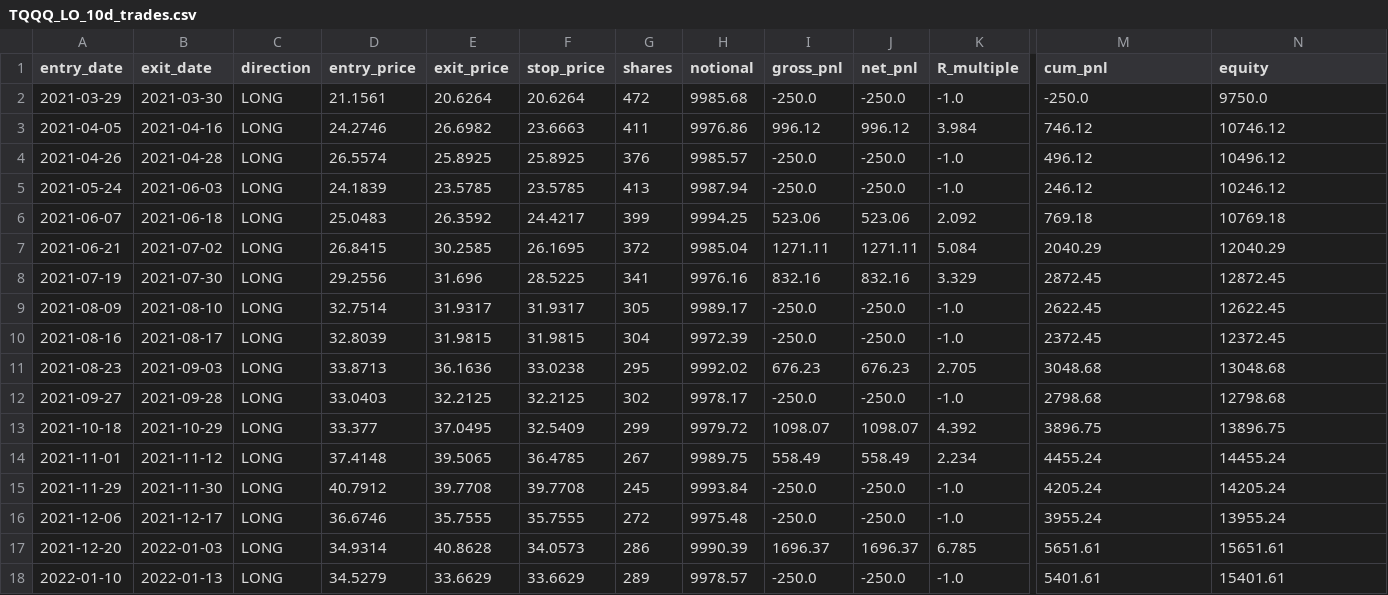
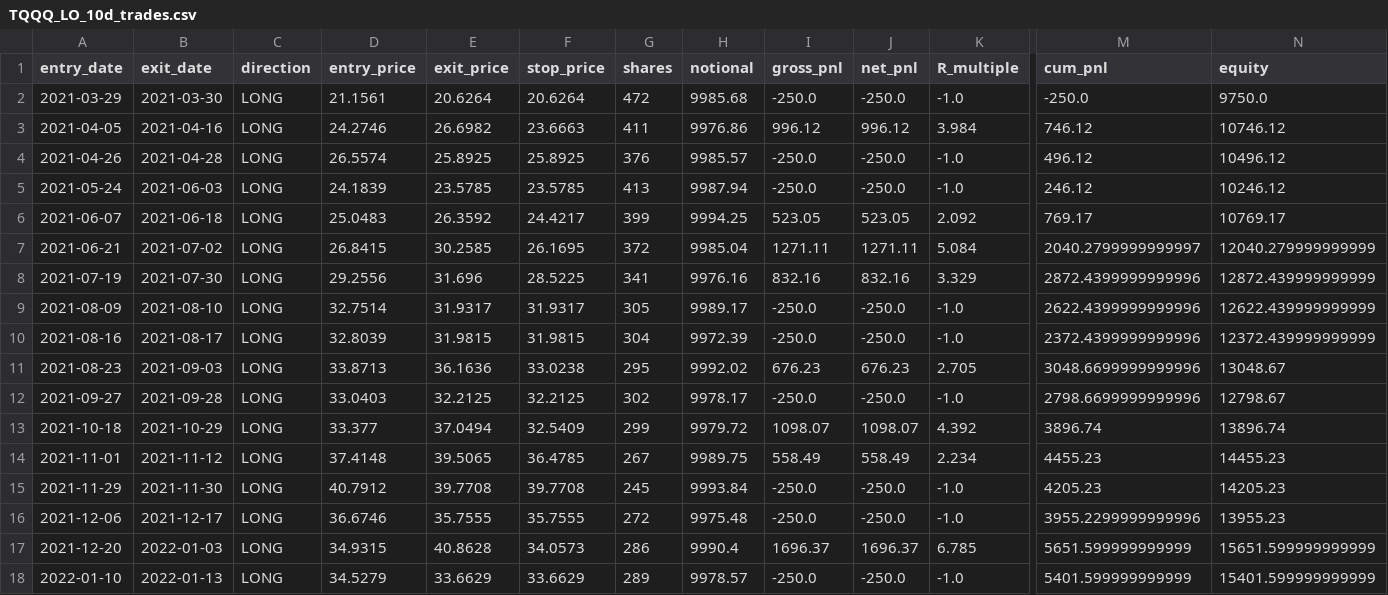
Before and after one commit to crazyfrank2000/codex, a CSV file: TQQQ_LO_10d_trades.csv, drawn as a sheet; only a part is shown, gaps mark what is left out; the diff covers the shown part only; the diff names each change by its address in the sheet, - before the commit and + after, or states it on an @@ line.

```diff
--- a/TQQQ_LO_10d_trades.csv
+++ b/TQQQ_LO_10d_trades.csv
-I6 (gross_pnl): 523.06
+I6 (gross_pnl): 523.05
-J6 (net_pnl): 523.06
+J6 (net_pnl): 523.05
-M6 (cum_pnl): 769.18
+M6 (cum_pnl): 769.17
-N6 (equity): 10769.18
+N6 (equity): 10769.17
-M7 (cum_pnl): 2040.29
+M7 (cum_pnl): 2040.2799999999997
-N7 (equity): 12040.29
+N7 (equity): 12040.279999999999
-M8 (cum_pnl): 2872.45
+M8 (cum_pnl): 2872.4399999999996
-N8 (equity): 12872.45
+N8 (equity): 12872.439999999999
-M9 (cum_pnl): 2622.45
+M9 (cum_pnl): 2622.4399999999996
-N9 (equity): 12622.45
+N9 (equity): 12622.439999999999
-M10 (cum_pnl): 2372.45
+M10 (cum_pnl): 2372.4399999999996
-N10 (equity): 12372.45
+N10 (equity): 12372.439999999999
-M11 (cum_pnl): 3048.68
+M11 (cum_pnl): 3048.6699999999996
-N11 (equity): 13048.68
+N11 (equity): 13048.67
-M12 (cum_pnl): 2798.68
+M12 (cum_pnl): 2798.6699999999996
-N12 (equity): 12798.68
+N12 (equity): 12798.67
-E13 (exit_price): 37.0495
+E13 (exit_price): 37.0494
-M13 (cum_pnl): 3896.75
+M13 (cum_pnl): 3896.74
-N13 (equity): 13896.75
+N13 (equity): 13896.74
-M14 (cum_pnl): 4455.24
+M14 (cum_pnl): 4455.23
-N14 (equity): 14455.24
+N14 (equity): 14455.23
-M15 (cum_pnl): 4205.24
+M15 (cum_pnl): 4205.23
-N15 (equity): 14205.24
+N15 (equity): 14205.23
-M16 (cum_pnl): 3955.24
+M16 (cum_pnl): 3955.2299999999996
-N16 (equity): 13955.24
+N16 (equity): 13955.23
-D17 (entry_price): 34.9314
+D17 (entry_price): 34.9315
-H17 (notional): 9990.39
+H17 (notional): 9990.4
-M17 (cum_pnl): 5651.61
+M17 (cum_pnl): 5651.599999999999
-N17 (equity): 15651.61
+N17 (equity): 15651.599999999999
-M18 (cum_pnl): 5401.61
+M18 (cum_pnl): 5401.599999999999
-N18 (equity): 15401.61
+N18 (equity): 15401.599999999999
```
Also changed, not shown: 127 edited cells elsewhere in this file, TQQQ_LO_5d_trades.csv, TQQQ_LS_20d_trades.csv, 23 other files.
